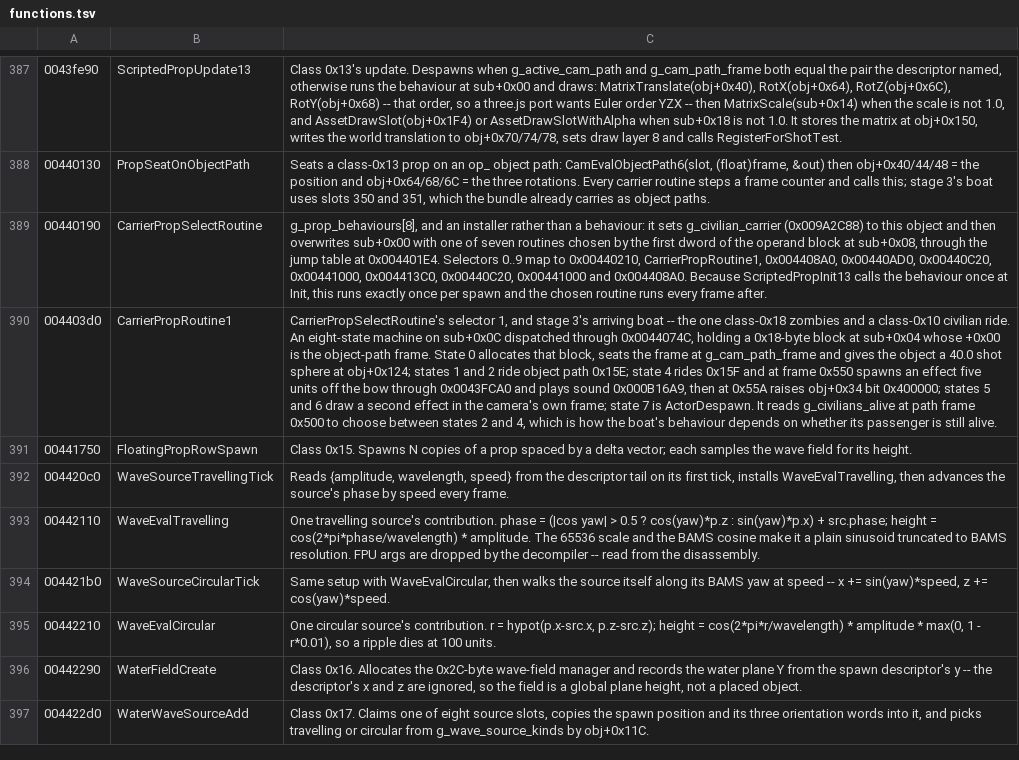
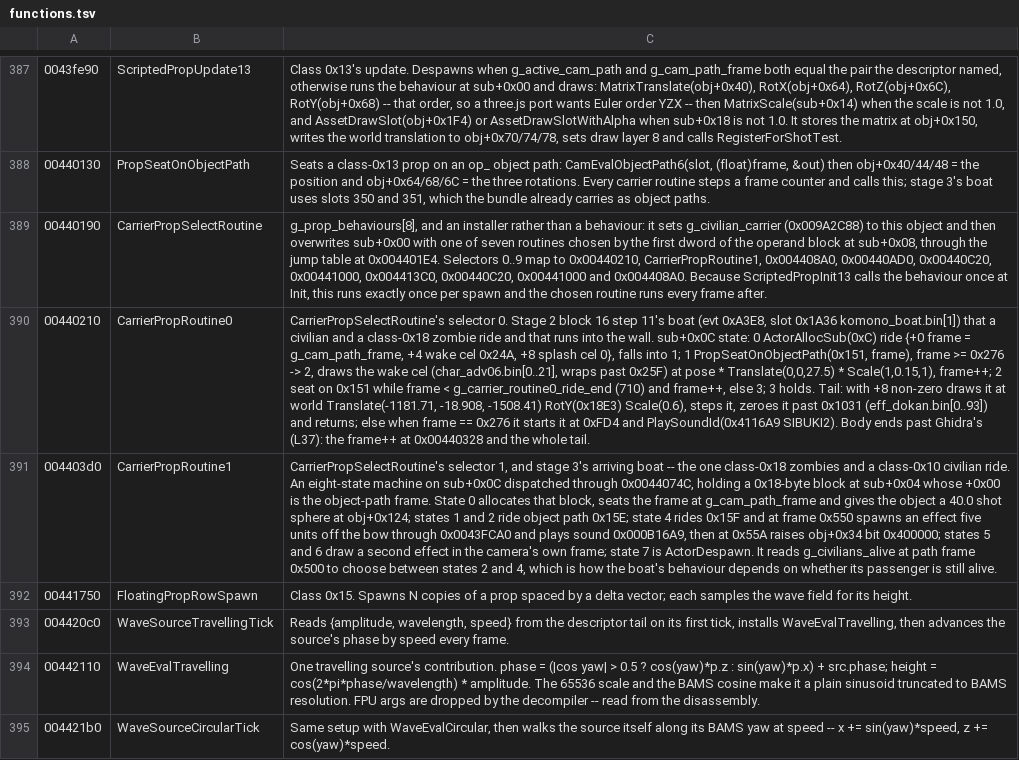
Before and after one commit to saul/hotd2-decomp, a TSV file: ghidra/annotations/functions.tsv, drawn as a sheet; only a part is shown, gaps mark what is left out; the shorter side is filled out with more unchanged rows; the diff covers the shown part only; the diff names each change by its address in the sheet, - before the commit and + after, or states it on an @@ line.

```diff
--- a/ghidra/annotations/functions.tsv
+++ b/ghidra/annotations/functions.tsv
+row 390: 00440210 | CarrierPropRoutine0 | CarrierPropSelectRoutine's selector 0. Stage 2 block 16 step 11's boat (evt 0xA3E8, slot 0x1A36 komono_boat.bin[1]) that a civilian and a class-0x18 zombie ride and that runs into the wall. sub+0x0C state: 0 ActorAllocSub(0xC) ride {+0 frame = g_cam_path_frame, +4 wake cel 0x24A, +8 splash cel 0}, falls into 1; 1 PropSeatOnObjectPath(0x151, frame), frame >= 0x276 -> 2, draws the wake cel (char_adv06.bin[0..21], wraps past 0x25F) at pose * Translate(0,0,27.5) * Scale(1,0.15,1), frame++; 2 seat on 0x151 while frame < g_carrier_routine0_ride_end (710) and frame++, else 3; 3 holds. Tail: with +8 non-zero draws it at world Translate(-1181.71, -18.908, -1508.41) RotY(0x18E3) Scale(0.6), steps it, zeroes it past 0x1031 (eff_dokan.bin[0..93]) and returns; else when frame == 0x276 it starts it at 0xFD4 and PlaySoundId(0x4116A9 SIBUKI2). Body ends past Ghidra's (L37): the frame++ at 0x00440328 and the whole tail.
```
Also changed, not shown: 2 added rows elsewhere in this file, ghidra/annotations/globals.tsv, 19 other files.
